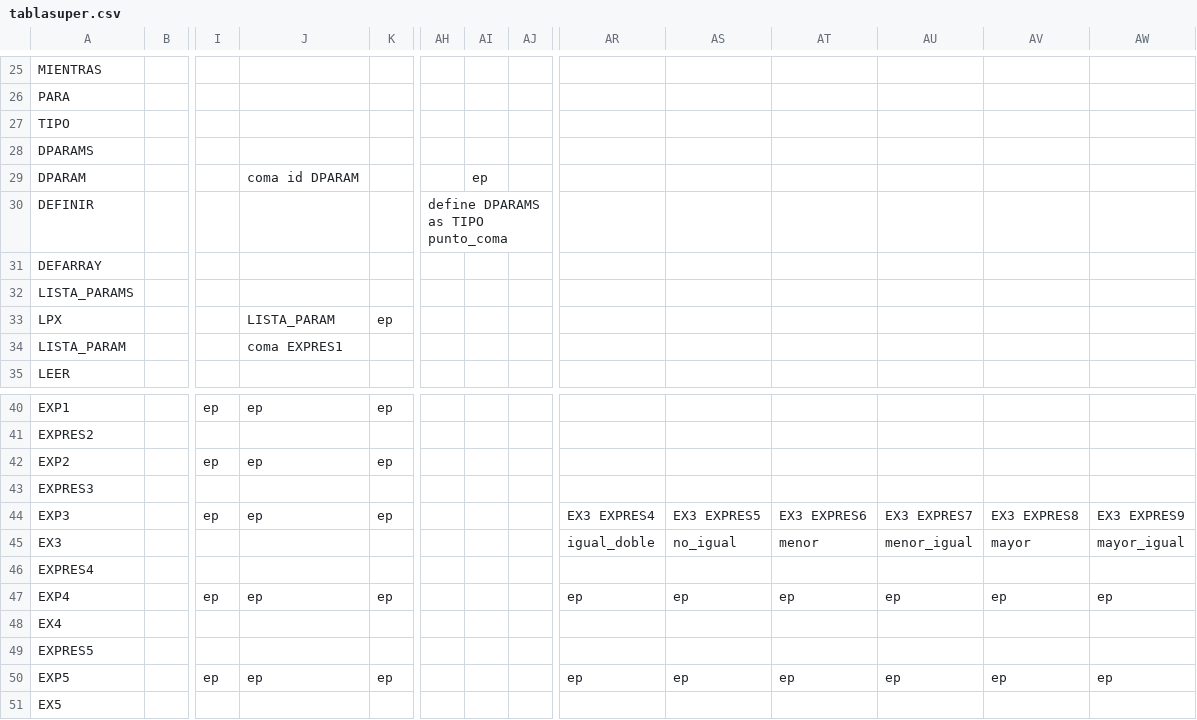
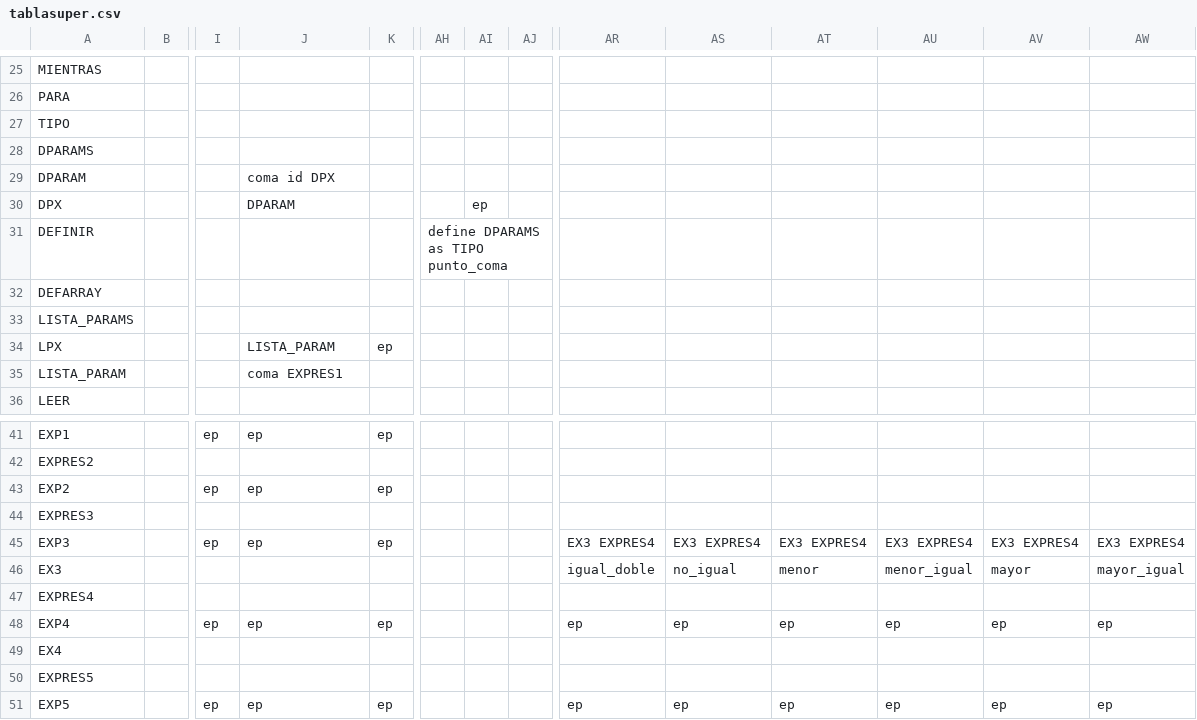
Before and after one commit to l0stKitten/Grammar, a CSV file: tablasuper.csv, drawn as a sheet; only a part is shown, gaps mark what is left out; the shorter side is filled out with more unchanged rows; addresses are those after the commit; rows hold the shown columns only; the diff names each change by its address in the sheet, - before the commit and + after, or states it on an @@ line.

```diff
--- a/tablasuper.csv
+++ b/tablasuper.csv
-J29: coma id DPARAM
+J29: coma id DPX
-AI29: ep
+AI29: (empty)
+row 30: DPX |  |  | DPARAM |  |  | ep
-AS45: EX3 EXPRES5
+AS45: EX3 EXPRES4
-AT45: EX3 EXPRES6
+AT45: EX3 EXPRES4
-AU45: EX3 EXPRES7
+AU45: EX3 EXPRES4
-AV45: EX3 EXPRES8
+AV45: EX3 EXPRES4
-AW45: EX3 EXPRES9
+AW45: EX3 EXPRES4
```
Also changed, not shown: 5 other files.
